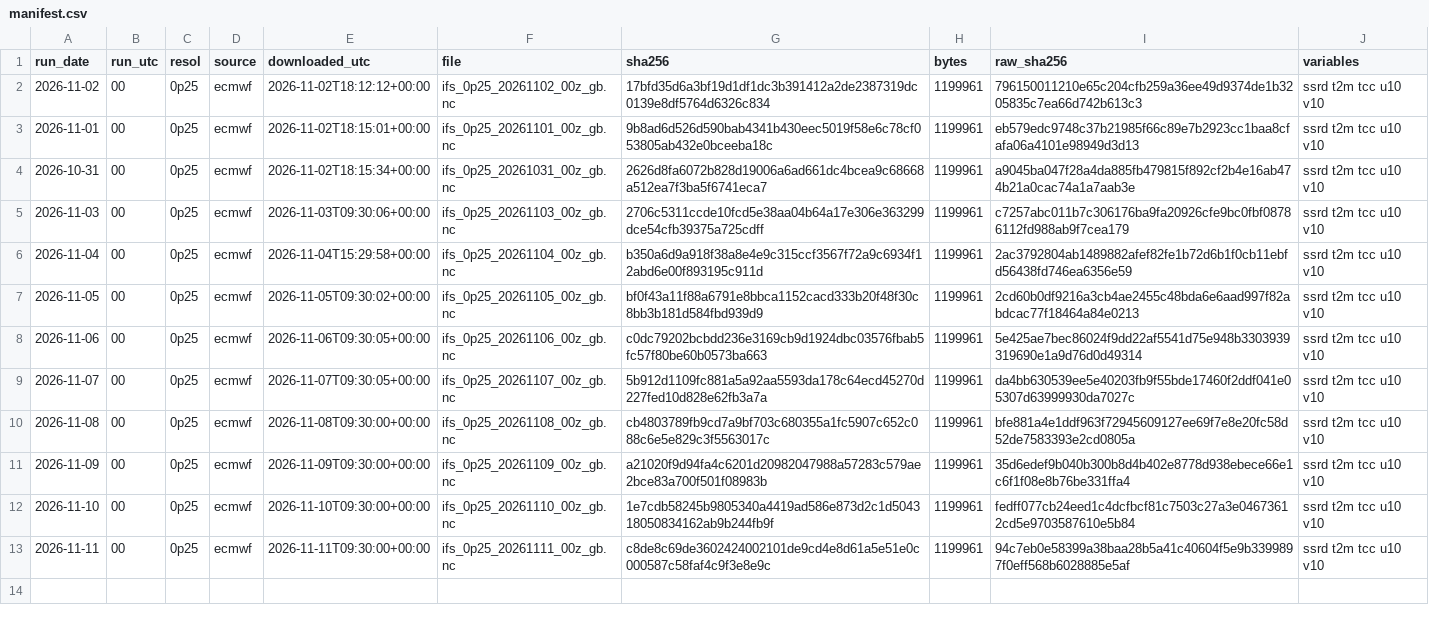
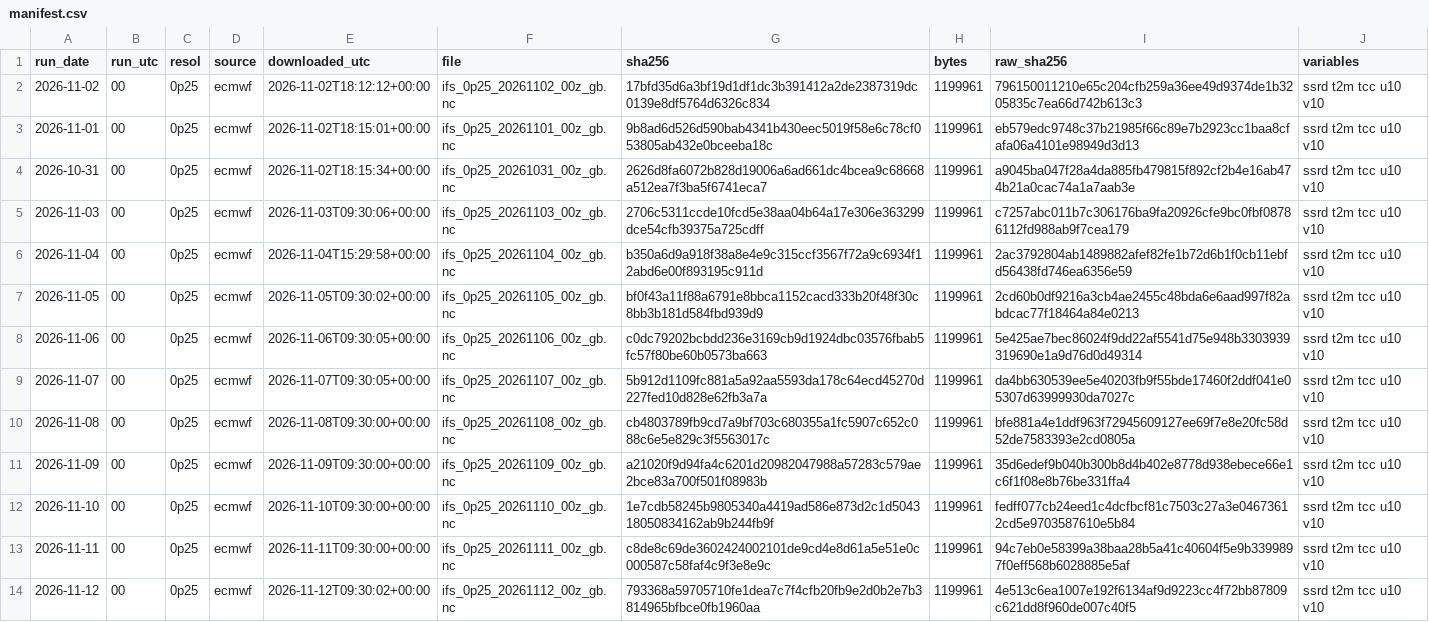
Before and after one commit to AndyMoran/gb-foundation-model-tests, a CSV file: prospective/weather/manifest.csv, drawn as a sheet.

Commit message:
ECMWF forecasts 2026-11-12

```diff
--- a/prospective/weather/manifest.csv
+++ b/prospective/weather/manifest.csv
@@ -13 +13,2 @@ run_date,run_utc,resol,source,downloaded_utc,file,sha256,bytes,raw_sha256,variab
 2026-11-11,00,0p25,ecmwf,2026-11-11T09:30:00+00:00,ifs_0p25_20261111_00z_gb.nc,c8de8c69de3602424002101de9cd4e8d61a5e51e0c000587c58faf4c9f3e8e9c,1199961,94c7eb0e58399a38baa28b5a41c40604f5e9b3399897f0eff568b6028885e5af,ssrd t2m tcc u10 v10
+2026-11-12,00,0p25,ecmwf,2026-11-12T09:30:02+00:00,ifs_0p25_20261112_00z_gb.nc,793368a59705710fe1dea7c7f4cfb20fb9e2d0b2e7b3814965bfbce0fb1960aa,1199961,4e513c6ea1007e192f6134af9d9223cc4f72bb87809c621dd8f960de007c40f5,ssrd t2m tcc u10 v10
```
